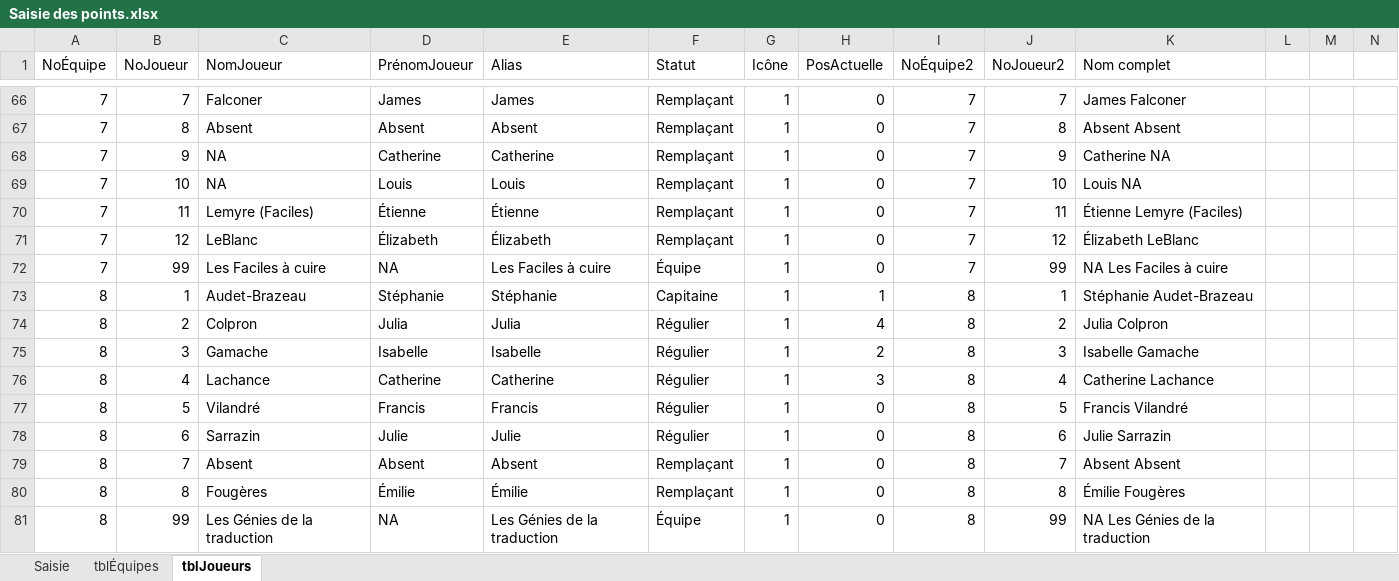
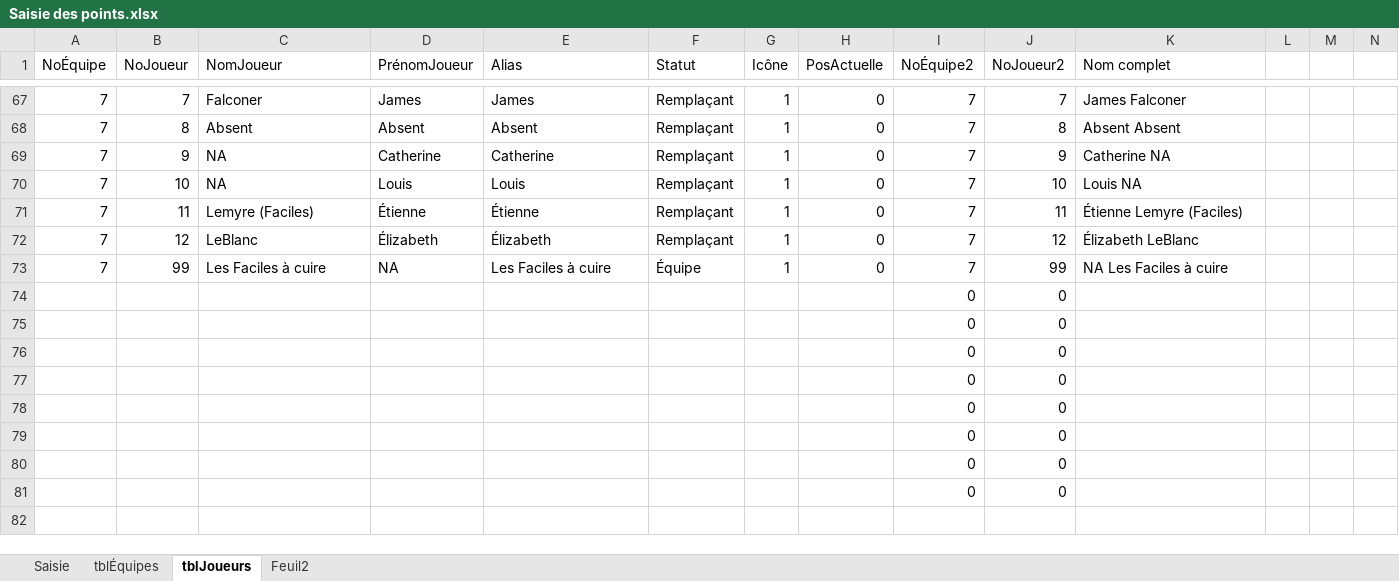
Before and after one commit to gehstatcan/gehstatcan.github.io, an Excel workbook: Saison23/DonnéesCSV/Saisie des points.xlsx, sheet tblJoueurs, drawn as a sheet; only a part is shown, gaps mark what is left out; values as stored, in another font and other column widths than the file's, no borders; table styles not drawn; removed rows and columns are numbered as before the commit, all else as after; rows hold the shown columns only; the diff covers the shown part only; the diff names each change by its address in the sheet, - before the commit and + after, or states it on an @@ line.

```diff
--- a/Saison23/DonnéesCSV/Saisie des points.xlsx (sheet tblJoueurs)
+++ b/Saison23/DonnéesCSV/Saisie des points.xlsx (sheet tblJoueurs)
+sheet tab: Feuil2
-row 73: 8 | 1 | Audet-Brazeau | Stéphanie | Stéphanie | Capitaine | 1 | 1 | 8 | 1 | Stéphanie Audet-Brazeau
-row 74: 8 | 2 | Colpron | Julia | Julia | Régulier | 1 | 4 | 8 | 2 | Julia Colpron
-row 75: 8 | 3 | Gamache | Isabelle | Isabelle | Régulier | 1 | 2 | 8 | 3 | Isabelle Gamache
-row 76: 8 | 4 | Lachance | Catherine | Catherine | Régulier | 1 | 3 | 8 | 4 | Catherine Lachance
-row 77: 8 | 5 | Vilandré | Francis | Francis | Régulier | 1 | 0 | 8 | 5 | Francis Vilandré
-row 78: 8 | 6 | Sarrazin | Julie | Julie | Régulier | 1 | 0 | 8 | 6 | Julie Sarrazin
-row 79: 8 | 7 | Absent | Absent | Absent | Remplaçant | 1 | 0 | 8 | 7 | Absent Absent
-row 80: 8 | 8 | Fougères | Émilie | Émilie | Remplaçant | 1 | 0 | 8 | 8 | Émilie Fougères
-row 81: 8 | 99 | Les Génies de la traduction | NA | Les Génies de la traduction | Équipe | 1 | 0 | 8 | 99 | NA Les Génies de la traduction
+row 74:  |  |  |  |  |  |  |  | 0 | 0
+row 75:  |  |  |  |  |  |  |  | 0 | 0
+row 76:  |  |  |  |  |  |  |  | 0 | 0
+row 77:  |  |  |  |  |  |  |  | 0 | 0
+row 78:  |  |  |  |  |  |  |  | 0 | 0
+row 79:  |  |  |  |  |  |  |  | 0 | 0
+row 80:  |  |  |  |  |  |  |  | 0 | 0
+row 81:  |  |  |  |  |  |  |  | 0 | 0
```
Also changed, not shown: 1 added row and 68 edited cells elsewhere in this sheet, sheet Saisie, sheet tblÉquipes, formulas that keep their value, 21 other files.
